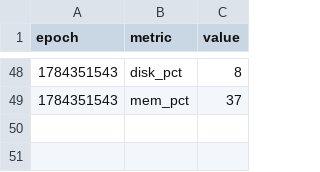
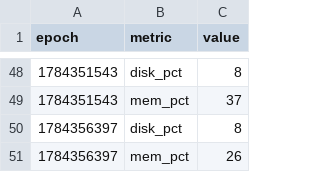
Before and after one commit to claude-monad/monad, a CSV file: logs/metrics-claudebox.csv, drawn as a sheet; only a part is shown, gaps mark what is left out; the diff names each change by its address in the sheet, - before the commit and + after, or states it on an @@ line.

```diff
--- a/logs/metrics-claudebox.csv
+++ b/logs/metrics-claudebox.csv
+row 50: 1784356397 | disk_pct | 8
+row 51: 1784356397 | mem_pct | 26
```
Also changed, not shown: 1 other file.
